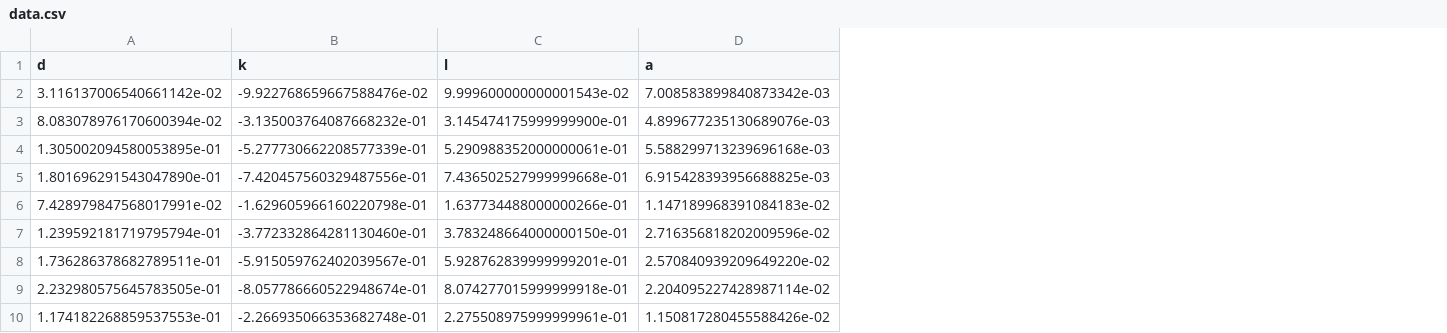
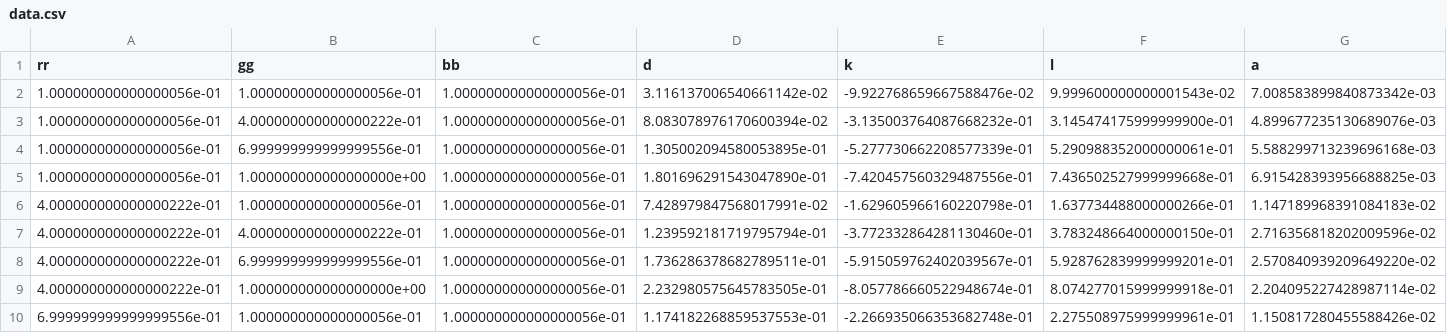
Before and after one commit to yuhao/colorvis, a CSV file: fovea/data.csv, drawn as a sheet; only a part is shown; the diff names each change by its address in the sheet, - before the commit and + after, or states it on an @@ line.

```diff
--- a/fovea/data.csv
+++ b/fovea/data.csv
+column A (rr), rows 2-10: 1.000000000000000056e-01 | 1.000000000000000056e-01 | 1.000000000000000056e-01 | 1.000000000000000056e-01 | 4.000000000000000222e-01 | 4.000000000000000222e-01 | 4.000000000000000222e-01 | 4.000000000000000222e-01 | 6.999999999999999556e-01
+column B (gg), rows 2-10: 1.000000000000000056e-01 | 4.000000000000000222e-01 | 6.999999999999999556e-01 | 1.000000000000000000e+00 | 1.000000000000000056e-01 | 4.000000000000000222e-01 | 6.999999999999999556e-01 | 1.000000000000000000e+00 | 1.000000000000000056e-01
+column C (bb), rows 2-10: all 1.000000000000000056e-01
```
Also changed, not shown: 1 other file.
